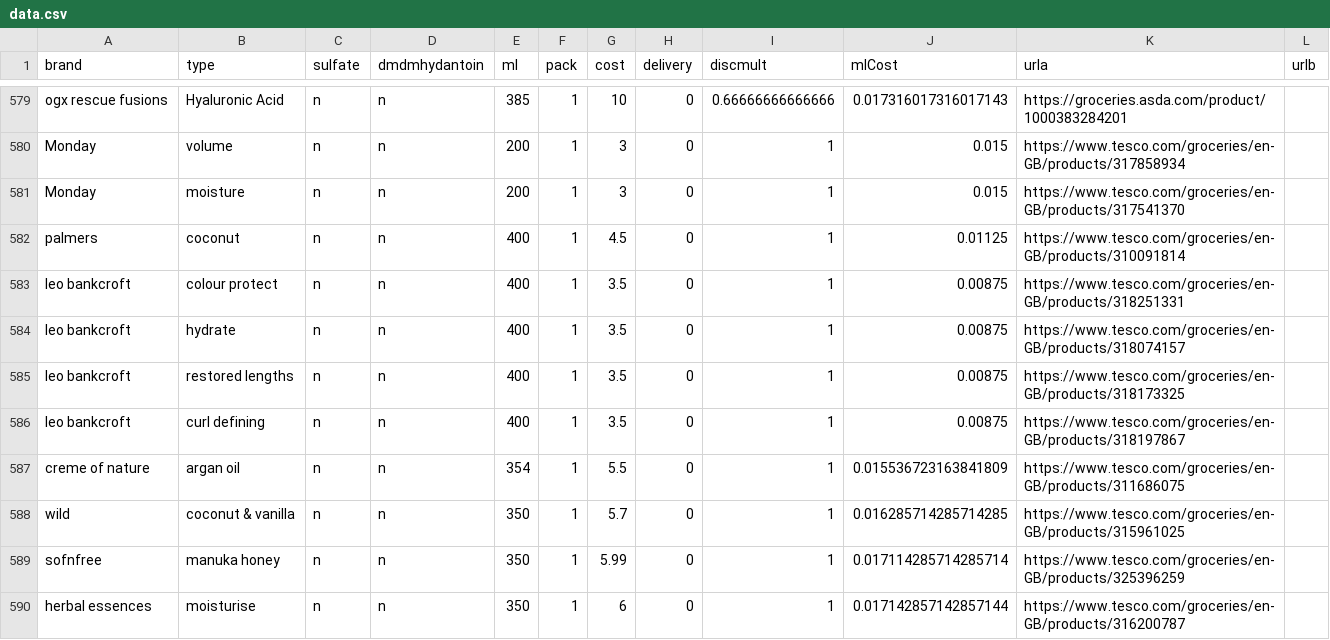
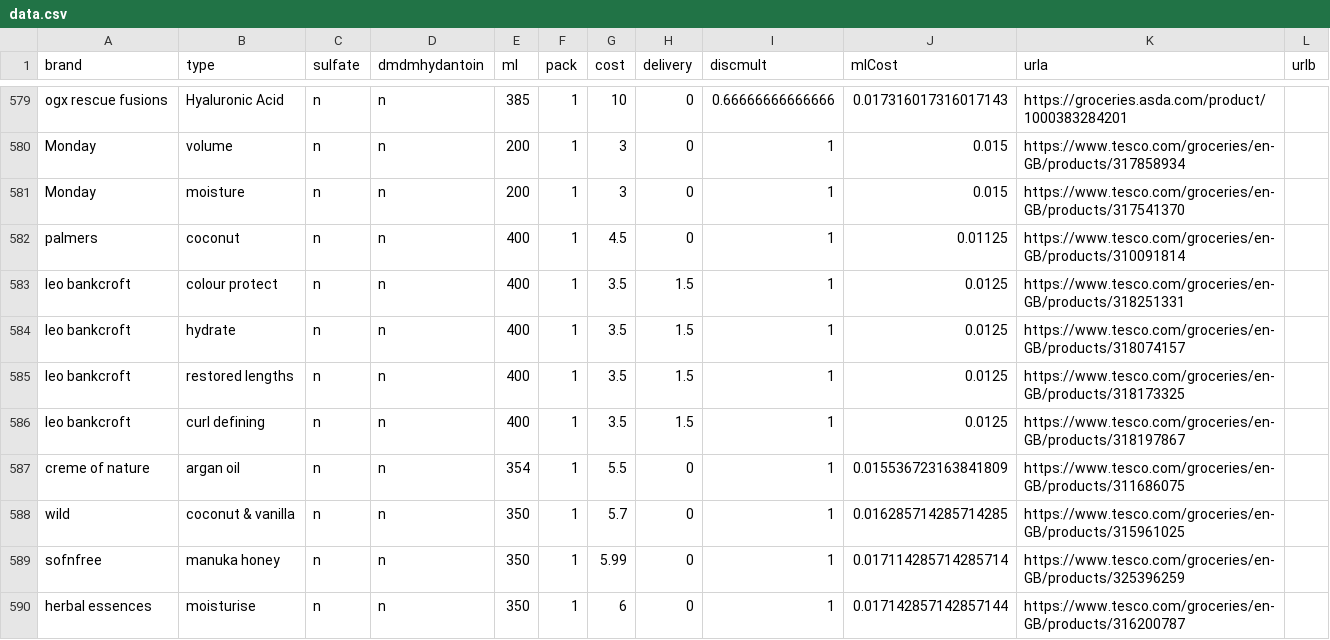
Before and after one commit to prototype99/price-shampoo, a CSV file: data.csv, drawn as a sheet; only a part is shown, gaps mark what is left out; the diff covers the shown part only.

Commit message:
Updates data with delivery costs

```diff
--- a/data.csv
+++ b/data.csv
@@ -582,6 +582,6 @@ Monday,moisture,n,n,200,1,3,0,1,0.015,https://www.tesco.com/groceries/en-GB/prod
 palmers,coconut,n,n,400,1,4.5,0,1,0.01125,https://www.tesco.com/groceries/en-GB/products/310091814,
-leo bankcroft,colour protect,n,n,400,1,3.5,0,1,0.00875,https://www.tesco.com/groceries/en-GB/products/318251331,
-leo bankcroft,hydrate,n,n,400,1,3.5,0,1,0.00875,https://www.tesco.com/groceries/en-GB/products/318074157,
-leo bankcroft,restored lengths,n,n,400,1,3.5,0,1,0.00875,https://www.tesco.com/groceries/en-GB/products/318173325,
-leo bankcroft,curl defining,n,n,400,1,3.5,0,1,0.00875,https://www.tesco.com/groceries/en-GB/products/318197867,
+leo bankcroft,colour protect,n,n,400,1,3.5,1.5,1,0.0125,https://www.tesco.com/groceries/en-GB/products/318251331,
+leo bankcroft,hydrate,n,n,400,1,3.5,1.5,1,0.0125,https://www.tesco.com/groceries/en-GB/products/318074157,
+leo bankcroft,restored lengths,n,n,400,1,3.5,1.5,1,0.0125,https://www.tesco.com/groceries/en-GB/products/318173325,
+leo bankcroft,curl defining,n,n,400,1,3.5,1.5,1,0.0125,https://www.tesco.com/groceries/en-GB/products/318197867,
 creme of nature,argan oil,n,n,354,1,5.5,0,1,0.015536723163841809,https://www.tesco.com/groceries/en-GB/products/311686075,
```
Also changed, not shown: 24 edited cells elsewhere in this file.
